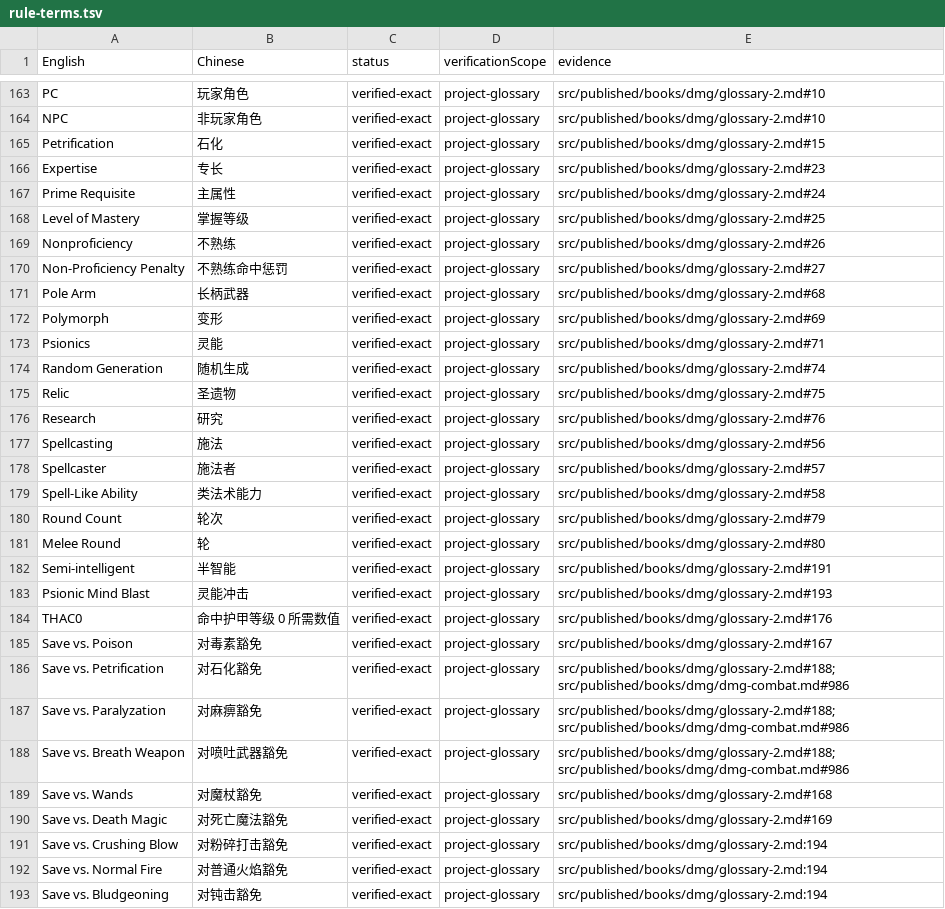
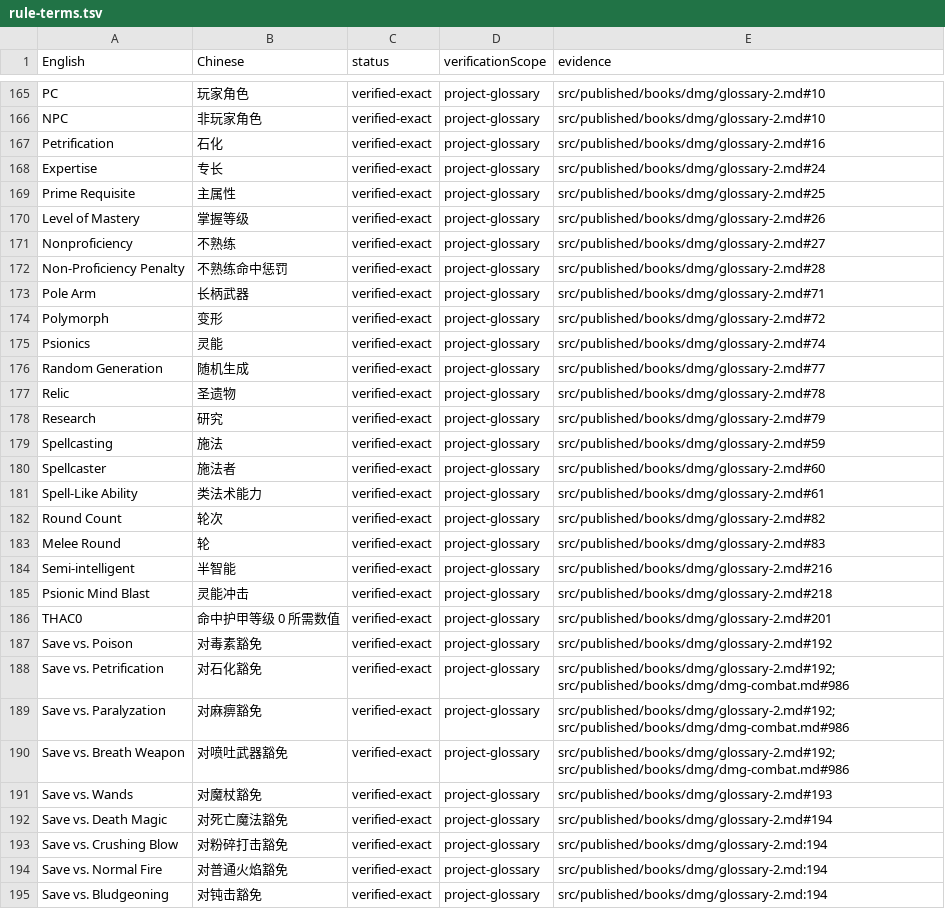
Before and after one commit to an-jack511/adnd1e-cn, a TSV file: terminology/rule-terms.tsv, drawn as a sheet; only a part is shown, gaps mark what is left out; the diff covers the shown part only.

```diff
--- a/terminology/rule-terms.tsv
+++ b/terminology/rule-terms.tsv
@@ -164,28 +166,28 @@ PC	玩家角色	verified-exact	project-glossary	src/published/books/dmg/glossary
 NPC	非玩家角色	verified-exact	project-glossary	src/published/books/dmg/glossary-2.md#10
-Petrification	石化	verified-exact	project-glossary	src/published/books/dmg/glossary-2.md#15
-Expertise	专长	verified-exact	project-glossary	src/published/books/dmg/glossary-2.md#23
-Prime Requisite	主属性	verified-exact	project-glossary	src/published/books/dmg/glossary-2.md#24
-Level of Mastery	掌握等级	verified-exact	project-glossary	src/published/books/dmg/glossary-2.md#25
-Nonproficiency	不熟练	verified-exact	project-glossary	src/published/books/dmg/glossary-2.md#26
-Non-Proficiency Penalty	不熟练命中惩罚	verified-exact	project-glossary	src/published/books/dmg/glossary-2.md#27
-Pole Arm	长柄武器	verified-exact	project-glossary	src/published/books/dmg/glossary-2.md#68
-Polymorph	变形	verified-exact	project-glossary	src/published/books/dmg/glossary-2.md#69
-Psionics	灵能	verified-exact	project-glossary	src/published/books/dmg/glossary-2.md#71
-Random Generation	随机生成	verified-exact	project-glossary	src/published/books/dmg/glossary-2.md#74
-Relic	圣遗物	verified-exact	project-glossary	src/published/books/dmg/glossary-2.md#75
-Research	研究	verified-exact	project-glossary	src/published/books/dmg/glossary-2.md#76
-Spellcasting	施法	verified-exact	project-glossary	src/published/books/dmg/glossary-2.md#56
-Spellcaster	施法者	verified-exact	project-glossary	src/published/books/dmg/glossary-2.md#57
-Spell-Like Ability	类法术能力	verified-exact	project-glossary	src/published/books/dmg/glossary-2.md#58
-Round Count	轮次	verified-exact	project-glossary	src/published/books/dmg/glossary-2.md#79
-Melee Round	轮	verified-exact	project-glossary	src/published/books/dmg/glossary-2.md#80
-Semi-intelligent	半智能	verified-exact	project-glossary	src/published/books/dmg/glossary-2.md#191
-Psionic Mind Blast	灵能冲击	verified-exact	project-glossary	src/published/books/dmg/glossary-2.md#193
-THAC0	命中护甲等级 0 所需数值	verified-exact	project-glossary	src/published/books/dmg/glossary-2.md#176
-Save vs. Poison	对毒素豁免	verified-exact	project-glossary	src/published/books/dmg/glossary-2.md#167
-Save vs. Petrification	对石化豁免	verified-exact	project-glossary	src/published/books/dmg/glossary-2.md#188; src/published/books/dmg/dmg-combat.md#986
-Save vs. Paralyzation	对麻痹豁免	verified-exact	project-glossary	src/published/books/dmg/glossary-2.md#188; src/published/books/dmg/dmg-combat.md#986
-Save vs. Breath Weapon	对喷吐武器豁免	verified-exact	project-glossary	src/published/books/dmg/glossary-2.md#188; src/published/books/dmg/dmg-combat.md#986
-Save vs. Wands	对魔杖豁免	verified-exact	project-glossary	src/published/books/dmg/glossary-2.md#168
-Save vs. Death Magic	对死亡魔法豁免	verified-exact	project-glossary	src/published/books/dmg/glossary-2.md#169
+Petrification	石化	verified-exact	project-glossary	src/published/books/dmg/glossary-2.md#16
+Expertise	专长	verified-exact	project-glossary	src/published/books/dmg/glossary-2.md#24
+Prime Requisite	主属性	verified-exact	project-glossary	src/published/books/dmg/glossary-2.md#25
+Level of Mastery	掌握等级	verified-exact	project-glossary	src/published/books/dmg/glossary-2.md#26
+Nonproficiency	不熟练	verified-exact	project-glossary	src/published/books/dmg/glossary-2.md#27
+Non-Proficiency Penalty	不熟练命中惩罚	verified-exact	project-glossary	src/published/books/dmg/glossary-2.md#28
+Pole Arm	长柄武器	verified-exact	project-glossary	src/published/books/dmg/glossary-2.md#71
+Polymorph	变形	verified-exact	project-glossary	src/published/books/dmg/glossary-2.md#72
+Psionics	灵能	verified-exact	project-glossary	src/published/books/dmg/glossary-2.md#74
+Random Generation	随机生成	verified-exact	project-glossary	src/published/books/dmg/glossary-2.md#77
+Relic	圣遗物	verified-exact	project-glossary	src/published/books/dmg/glossary-2.md#78
+Research	研究	verified-exact	project-glossary	src/published/books/dmg/glossary-2.md#79
+Spellcasting	施法	verified-exact	project-glossary	src/published/books/dmg/glossary-2.md#59
+Spellcaster	施法者	verified-exact	project-glossary	src/published/books/dmg/glossary-2.md#60
+Spell-Like Ability	类法术能力	verified-exact	project-glossary	src/published/books/dmg/glossary-2.md#61
+Round Count	轮次	verified-exact	project-glossary	src/published/books/dmg/glossary-2.md#82
+Melee Round	轮	verified-exact	project-glossary	src/published/books/dmg/glossary-2.md#83
+Semi-intelligent	半智能	verified-exact	project-glossary	src/published/books/dmg/glossary-2.md#216
+Psionic Mind Blast	灵能冲击	verified-exact	project-glossary	src/published/books/dmg/glossary-2.md#218
+THAC0	命中护甲等级 0 所需数值	verified-exact	project-glossary	src/published/books/dmg/glossary-2.md#201
+Save vs. Poison	对毒素豁免	verified-exact	project-glossary	src/published/books/dmg/glossary-2.md#192
+Save vs. Petrification	对石化豁免	verified-exact	project-glossary	src/published/books/dmg/glossary-2.md#192; src/published/books/dmg/dmg-combat.md#986
+Save vs. Paralyzation	对麻痹豁免	verified-exact	project-glossary	src/published/books/dmg/glossary-2.md#192; src/published/books/dmg/dmg-combat.md#986
+Save vs. Breath Weapon	对喷吐武器豁免	verified-exact	project-glossary	src/published/books/dmg/glossary-2.md#192; src/published/books/dmg/dmg-combat.md#986
+Save vs. Wands	对魔杖豁免	verified-exact	project-glossary	src/published/books/dmg/glossary-2.md#193
+Save vs. Death Magic	对死亡魔法豁免	verified-exact	project-glossary	src/published/books/dmg/glossary-2.md#194
 Save vs. Crushing Blow	对粉碎打击豁免	verified-exact	project-glossary	src/published/books/dmg/glossary-2.md:194
```
Also changed, not shown: 2 added rows and 116 edited cells elsewhere in this file, 30 other files.
